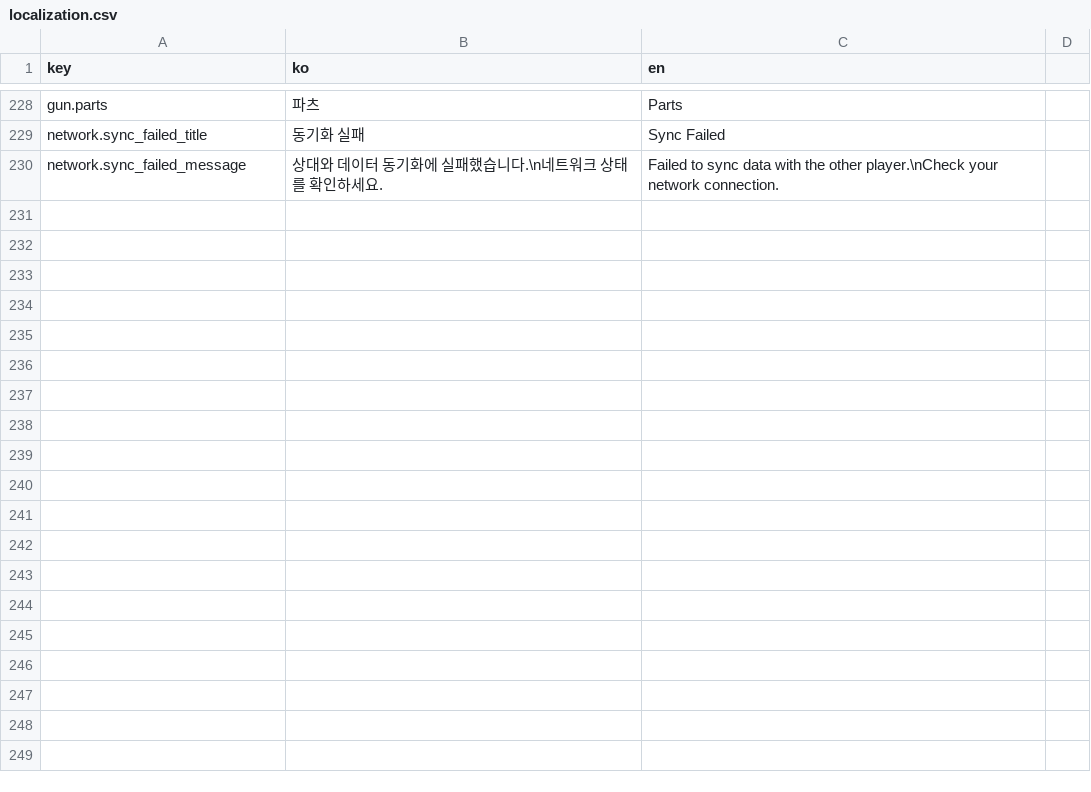
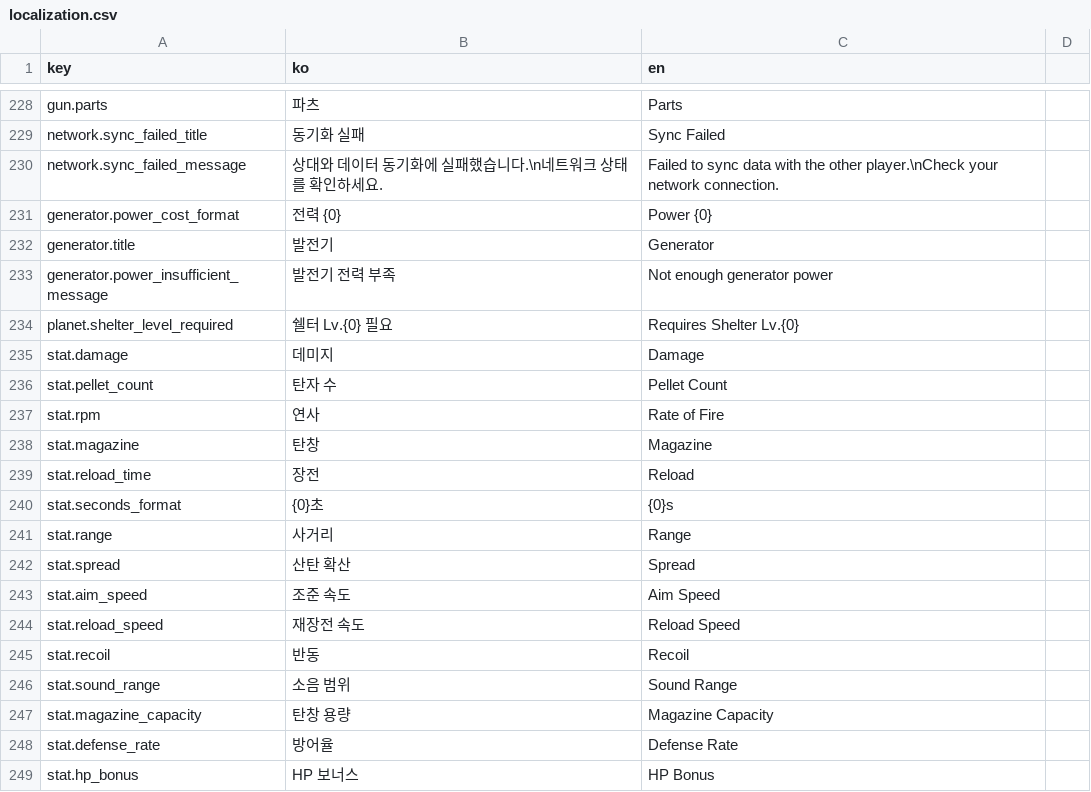
Before and after one commit to ksjgusdh123/PocoPoachers, a CSV file: PocoPoachers/DataTable/localization.csv, drawn as a sheet; only a part is shown, gaps mark what is left out; the diff covers the shown part only.

Commit message:
UI 텍스트 로컬라이징 보강
전력 소모 표시, 발전기 부족 알림, 행성 잠금 문구, 무기/방어구 강화 스탯 라벨,
레이드 결과 라벨을 LocalizationManager 기반으로 전환하고 PolishHeader Title
11곳에 LocalizedTextUI를 연결. localization.csv에 신규 키 12개 추가.

```diff
--- a/PocoPoachers/DataTable/localization.csv
+++ b/PocoPoachers/DataTable/localization.csv
@@ -230 +230,20 @@ network.sync_failed_title,동기화 실패,Sync Failed
 network.sync_failed_message,상대와 데이터 동기화에 실패했습니다.\n네트워크 상태를 확인하세요.,Failed to sync data with the other player.\nCheck your network connection.
+generator.power_cost_format,전력 {0},Power {0}
+generator.title,발전기,Generator
+generator.power_insufficient_message,발전기 전력 부족,Not enough generator power
+planet.shelter_level_required,쉘터 Lv.{0} 필요,Requires Shelter Lv.{0}
+stat.damage,데미지,Damage
+stat.pellet_count,탄자 수,Pellet Count
+stat.rpm,연사,Rate of Fire
+stat.magazine,탄창,Magazine
+stat.reload_time,장전,Reload
+stat.seconds_format,{0}초,{0}s
+stat.range,사거리,Range
+stat.spread,산탄 확산,Spread
+stat.aim_speed,조준 속도,Aim Speed
+stat.reload_speed,재장전 속도,Reload Speed
+stat.recoil,반동,Recoil
+stat.sound_range,소음 범위,Sound Range
+stat.magazine_capacity,탄창 용량,Magazine Capacity
+stat.defense_rate,방어율,Defense Rate
+stat.hp_bonus,HP 보너스,HP Bonus
```
Also changed, not shown: 13 added rows elsewhere in this file, 18 other files.
